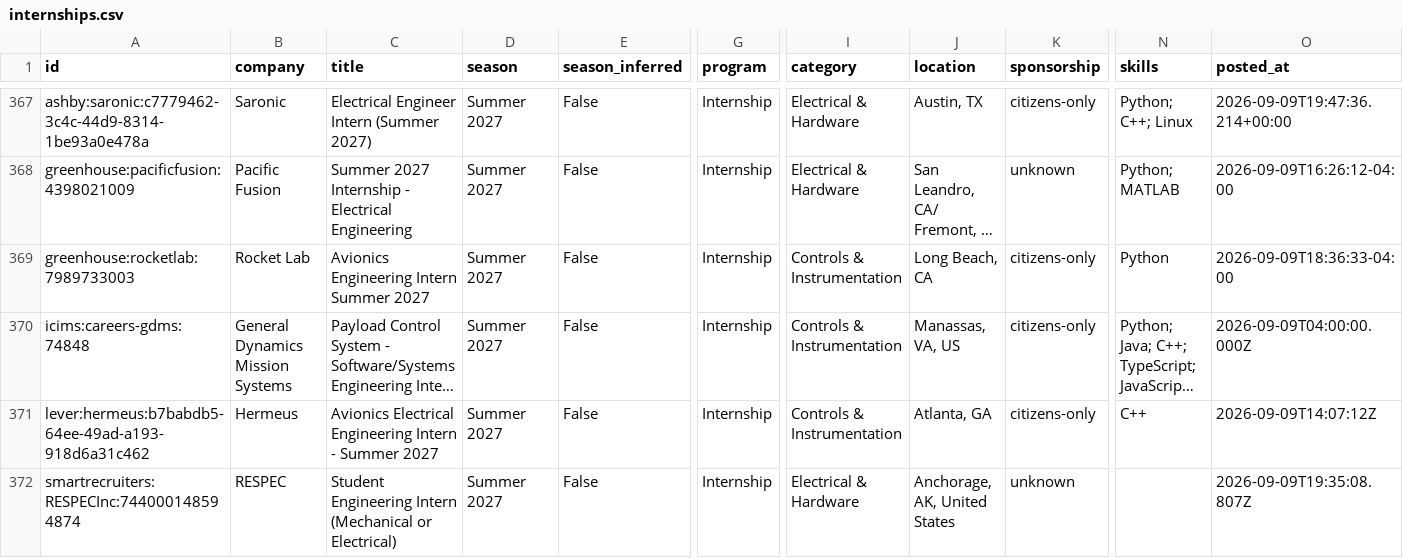
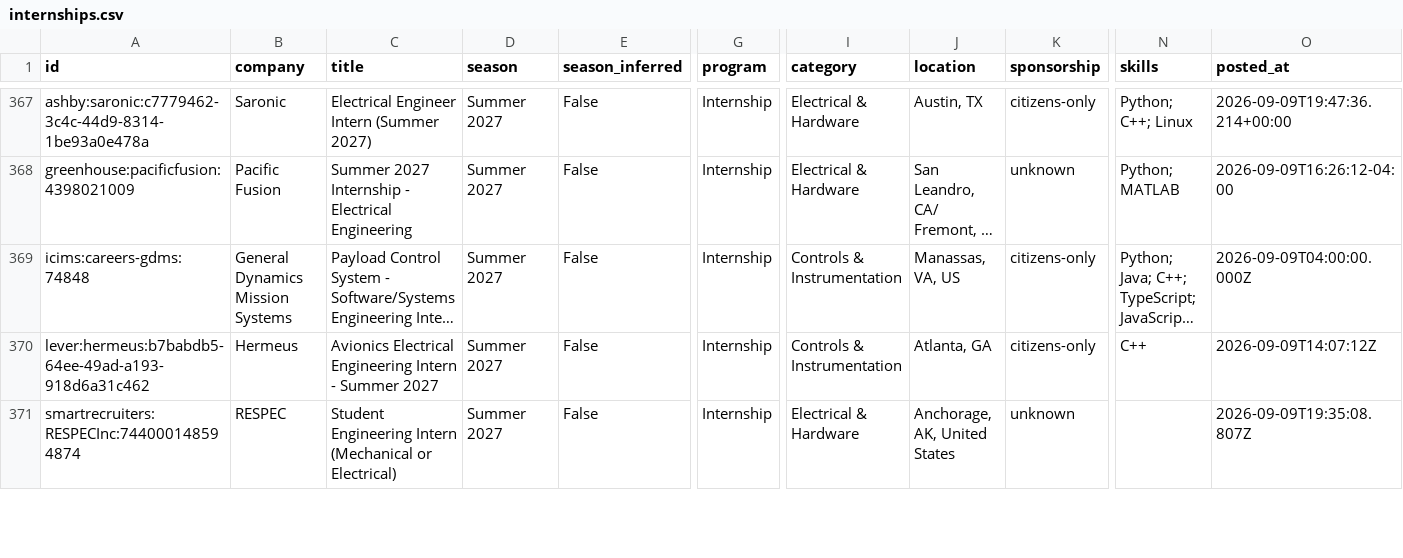
Before and after one commit to austinwright-eng/Automated-List-of-Electrical-Engineering-Internships, a CSV file: data/internships.csv, drawn as a sheet; only a part is shown, gaps mark what is left out; long unchanged cells end in …; rows hold the shown columns only; the diff names each change by its address in the sheet, - before the commit and + after, or states it on an @@ line.

```diff
--- a/data/internships.csv
+++ b/data/internships.csv
-row 369: greenhouse:rocketlab:7989733003 | Rocket Lab | Avionics Engineering Intern Summer 2027 | Summer 2027 | False | Internship | Controls & Instrumentation | Long Beach, CA | citizens-only | Python | 2026-09-09T18:36:33-04:00
```
Also changed, not shown: docs/internships.csv, 11 other files.
